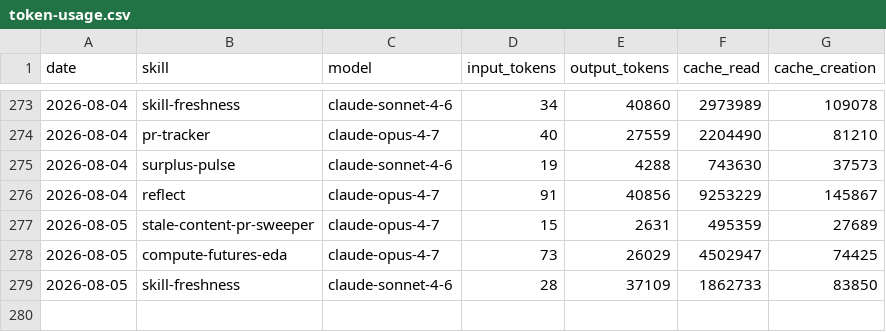
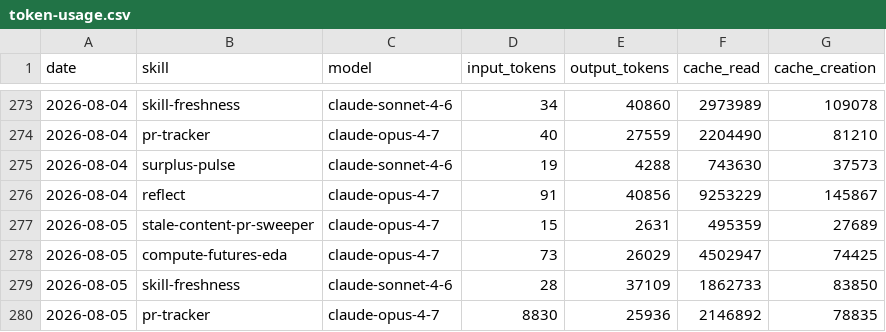
Before and after one commit to swarm-ai-research/aeon, a CSV file: memory/token-usage.csv, drawn as a sheet; only a part is shown, gaps mark what is left out.

Commit message:
chore(pr-tracker): auto-commit 2026-08-05

```diff
--- a/memory/token-usage.csv
+++ b/memory/token-usage.csv
@@ -279 +279,2 @@ date,skill,model,input_tokens,output_tokens,cache_read,cache_creation
 2026-08-05,skill-freshness,claude-sonnet-4-6,28,37109,1862733,83850
+2026-08-05,pr-tracker,claude-opus-4-7,8830,25936,2146892,78835
```
Also changed, not shown: 7 other files.
